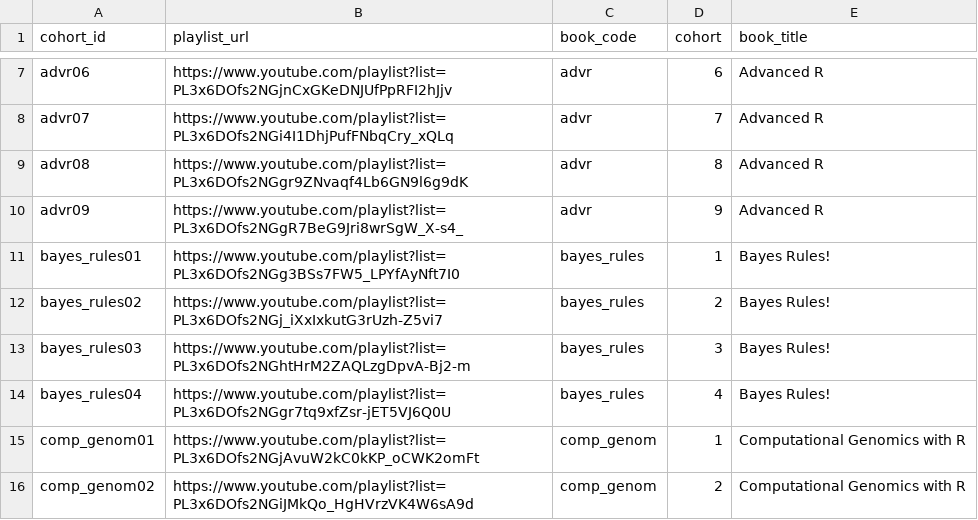
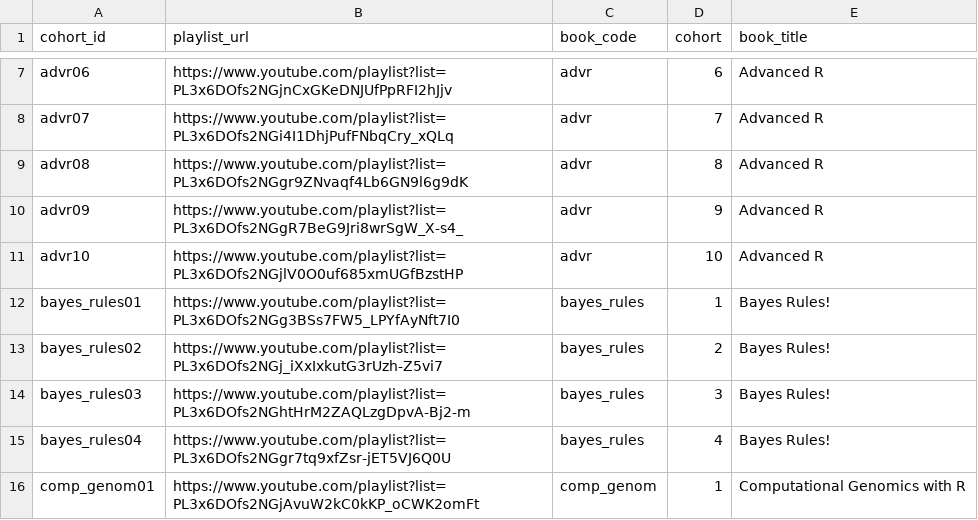
Before and after one commit to dslc-io/dslc-io, a TSV file: redirects-video.tsv, drawn as a sheet; only a part is shown, gaps mark what is left out; the shorter side is filled out with more unchanged rows; the diff names each change by its address in the sheet, - before the commit and + after, or states it on an @@ line.

```diff
--- a/redirects-video.tsv
+++ b/redirects-video.tsv
+row 11: advr10 | https://www.youtube.com/playlist?list=PL3x6DOfs2NGjlV0O0uf685xmUGfBzstHP | advr | 10 | Advanced R
```
Also changed, not shown: 4 other files.
